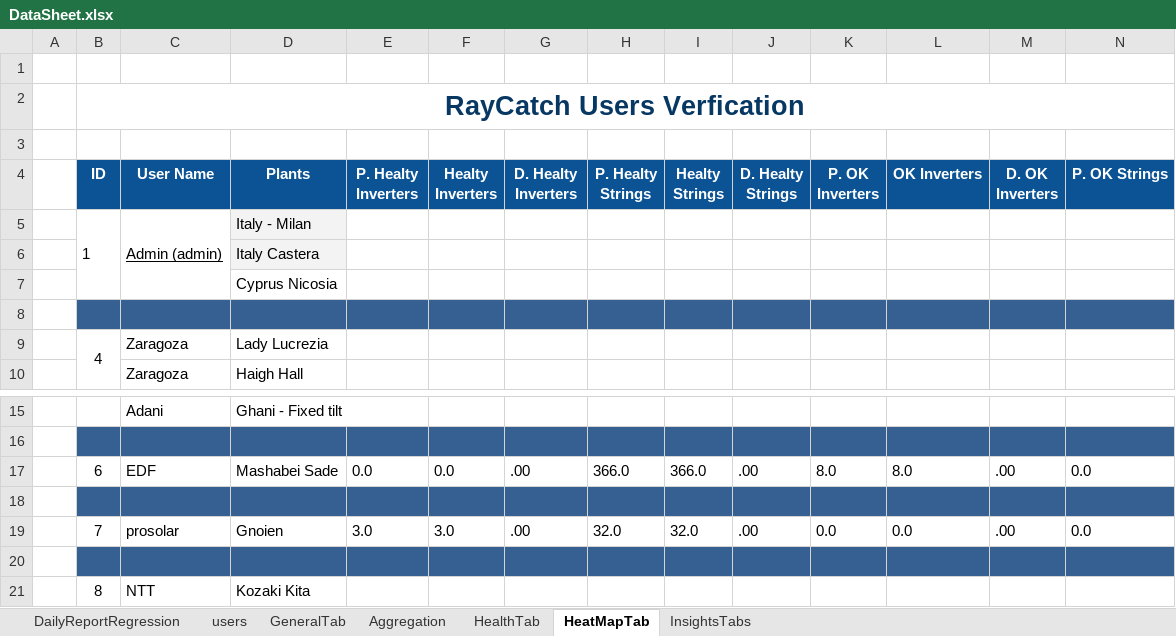
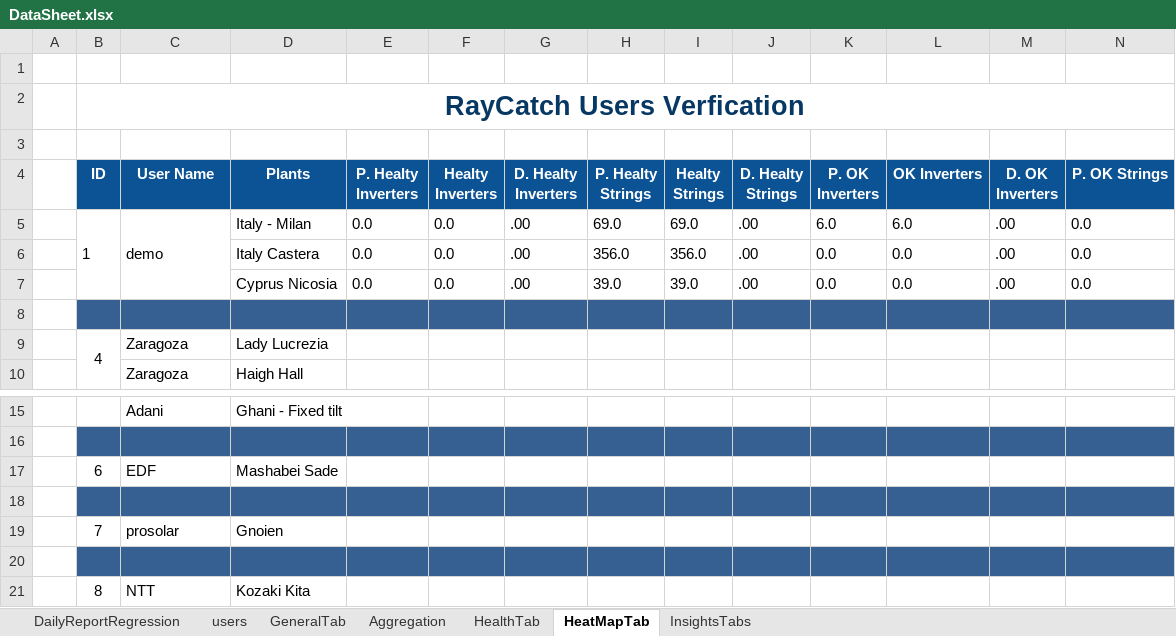
Before and after one commit to tariqalrob97/RayCatch, an Excel workbook: src/com/generic/config/DataSheet.xlsx, sheet HeatMapTab, drawn as a sheet; only a part is shown, gaps mark what is left out; values as stored, in another font and other column widths than the file's, no borders; conditional formats not drawn; removed rows and columns are numbered as before the commit, all else as after; rows hold the shown columns only; the diff names each change by its address in the sheet, - before the commit and + after, or states it on an @@ line.

```diff
--- a/src/com/generic/config/DataSheet.xlsx (sheet HeatMapTab)
+++ b/src/com/generic/config/DataSheet.xlsx (sheet HeatMapTab)
-row 5:  | 1 | Admin (admin) | Italy - Milan
-row 6:  |  |  | Italy Castera
-row 7:  |  |  | Cyprus Nicosia
+row 5:  | 1 | demo | Italy - Milan | 0.0 | 0.0 | .00 | 69.0 | 69.0 | .00 | 6.0 | 6.0 | .00 | 0.0
+row 6:  |  |  | Italy Castera | 0.0 | 0.0 | .00 | 356.0 | 356.0 | .00 | 0.0 | 0.0 | .00 | 0.0
+row 7:  |  |  | Cyprus Nicosia | 0.0 | 0.0 | .00 | 39.0 | 39.0 | .00 | 0.0 | 0.0 | .00 | 0.0
-row 17:  | 6 | EDF | Mashabei Sade | 0.0 | 0.0 | .00 | 366.0 | 366.0 | .00 | 8.0 | 8.0 | .00 | 0.0
+row 17:  | 6 | EDF | Mashabei Sade
-row 19:  | 7 | prosolar | Gnoien | 3.0 | 3.0 | .00 | 32.0 | 32.0 | .00 | 0.0 | 0.0 | .00 | 0.0
+row 19:  | 7 | prosolar | Gnoien
```
Also changed, not shown: sheet InsightsTabs, sheet GeneralTab, sheet HealthTab, sheet Aggregation, sheet DailyReportRegression, 5 other files.
